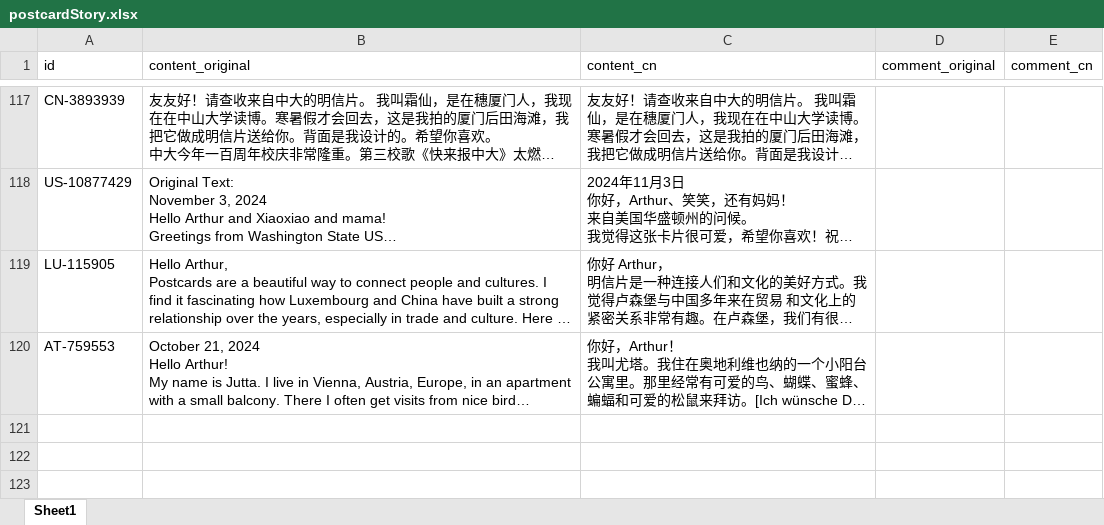
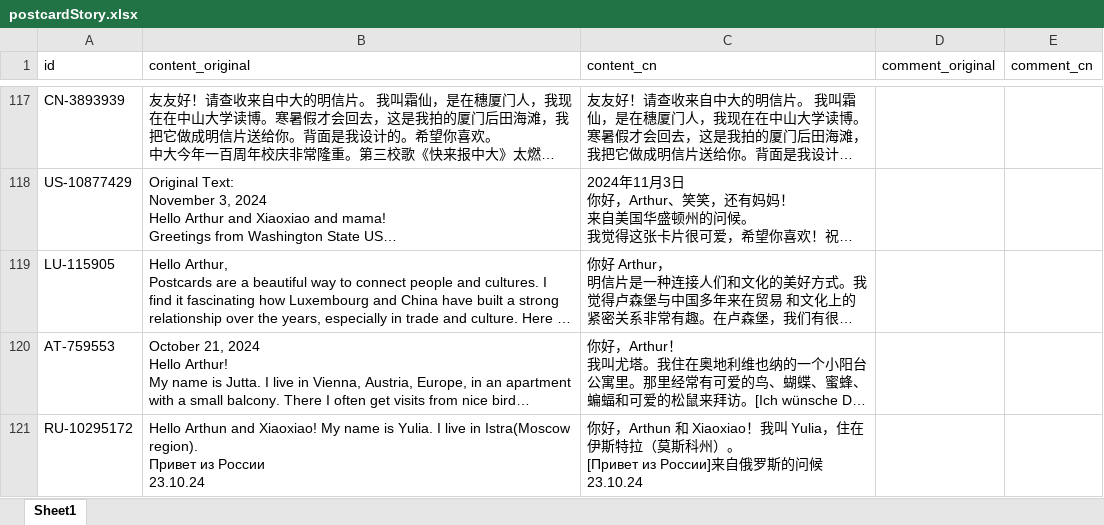
Before and after one commit to arthurfsy2/Postcrossing_map_generator, an Excel workbook: template/postcardStory.xlsx, sheet Sheet1, drawn as a sheet; only a part is shown, gaps mark what is left out; long unchanged cells end in …; values as stored, in another font and other column widths than the file's, no borders; ↵ is a line break in a cell; the diff names each change by its address in the sheet, - before the commit and + after, or states it on an @@ line.

```diff
--- a/template/postcardStory.xlsx (sheet Sheet1)
+++ b/template/postcardStory.xlsx (sheet Sheet1)
+row 121: RU-10295172 | Hello Arthun and Xiaoxiao! My name is Yulia. I live in Istra(Moscow region). ↵ Привет из России ↵ 23.10.24 | 你好，Arthun 和 Xiaoxiao！我叫 Yulia，住在伊斯特拉（莫斯科州）。 ↵ [Привет из России]来自俄罗斯的问候 ↵ 23.10.24
```
Also changed, not shown: 1 other file.
